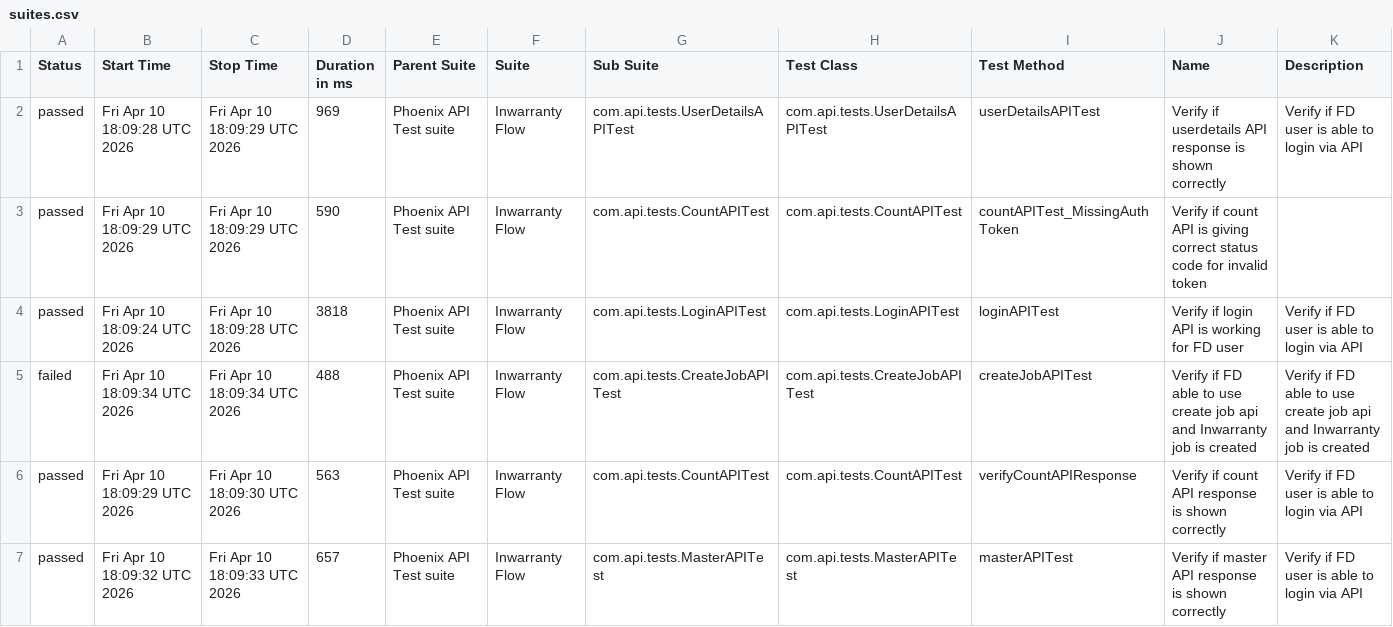
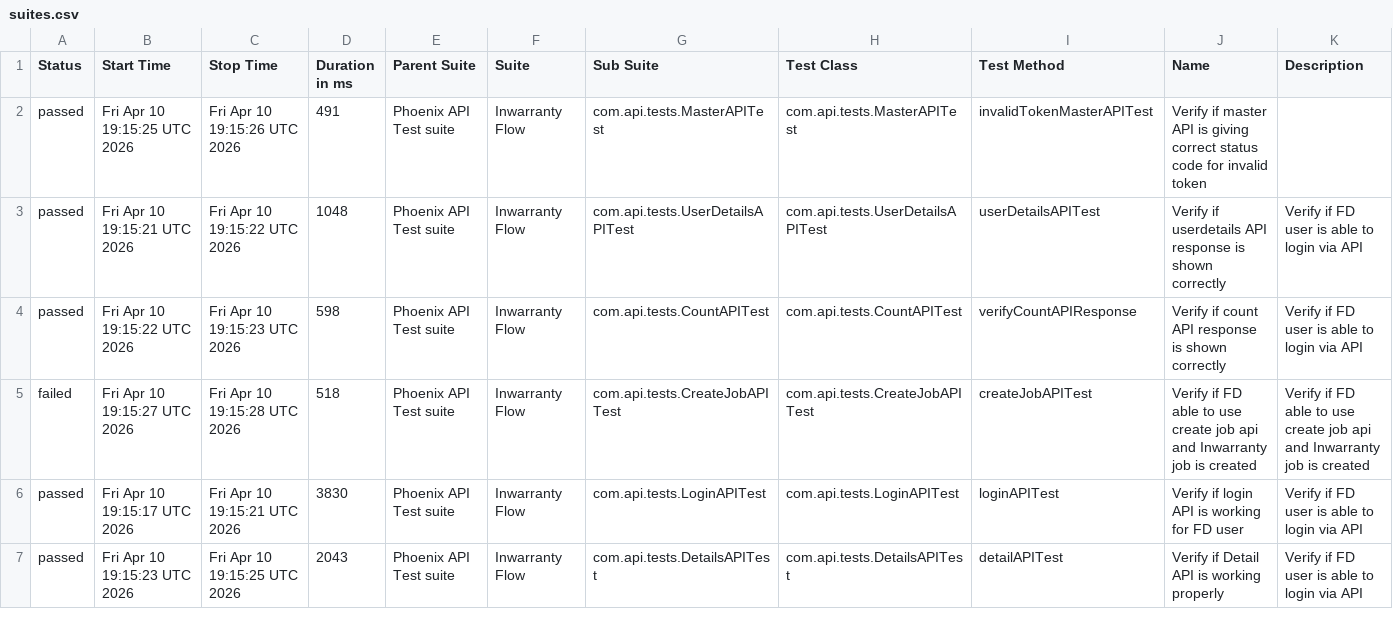
Before and after one commit to tusharS007/PhoenixTestAutomationFramework, a CSV file: data/suites.csv, drawn as a sheet; only a part is shown; the diff covers the shown part only.

```diff
--- a/data/suites.csv
+++ b/data/suites.csv
@@ -1,7 +1,7 @@
 "Status","Start Time","Stop Time","Duration in ms","Parent Suite","Suite","Sub Suite","Test Class","Test Method","Name","Description"
-"passed","Fri Apr 10 18:09:28 UTC 2026","Fri Apr 10 18:09:29 UTC 2026","969","Phoenix API Test suite","Inwarranty Flow","com.api.tests.UserDetailsAPITest","com.api.tests.UserDetailsAPITest","userDetailsAPITest","Verify if userdetails API response is shown correctly","Verify if FD user is able to login via API"
-"passed","Fri Apr 10 18:09:29 UTC 2026","Fri Apr 10 18:09:29 UTC 2026","590","Phoenix API Test suite","Inwarranty Flow","com.api.tests.CountAPITest","com.api.tests.CountAPITest","countAPITest_MissingAuthToken","Verify if count API is giving correct status code for invalid token",""
-"passed","Fri Apr 10 18:09:24 UTC 2026","Fri Apr 10 18:09:28 UTC 2026","3818","Phoenix API Test suite","Inwarranty Flow","com.api.tests.LoginAPITest","com.api.tests.LoginAPITest","loginAPITest","Verify if login API is working for FD user","Verify if FD user is able to login via API"
-"failed","Fri Apr 10 18:09:34 UTC 2026","Fri Apr 10 18:09:34 UTC 2026","488","Phoenix API Test suite","Inwarranty Flow","com.api.tests.CreateJobAPITest","com.api.tests.CreateJobAPITest","createJobAPITest","Verify if FD able to use create job api and Inwarranty job is created","Verify if FD able to use create job api and Inwarranty job is created"
-"passed","Fri Apr 10 18:09:29 UTC 2026","Fri Apr 10 18:09:30 UTC 2026","563","Phoenix API Test suite","Inwarranty Flow","com.api.tests.CountAPITest","com.api.tests.CountAPITest","verifyCountAPIResponse","Verify if count API response is shown correctly","Verify if FD user is able to login via API"
-"passed","Fri Apr 10 18:09:32 UTC 2026","Fri Apr 10 18:09:33 UTC 2026","657","Phoenix API Test suite","Inwarranty Flow","com.api.tests.MasterAPITest","com.api.tests.MasterAPITest","masterAPITest","Verify if master API response is shown correctly","Verify if FD user is able to login via API"
+"passed","Fri Apr 10 19:15:25 UTC 2026","Fri Apr 10 19:15:26 UTC 2026","491","Phoenix API Test suite","Inwarranty Flow","com.api.tests.MasterAPITest","com.api.tests.MasterAPITest","invalidTokenMasterAPITest","Verify if master API is giving correct status code for invalid token",""
+"passed","Fri Apr 10 19:15:21 UTC 2026","Fri Apr 10 19:15:22 UTC 2026","1048","Phoenix API Test suite","Inwarranty Flow","com.api.tests.UserDetailsAPITest","com.api.tests.UserDetailsAPITest","userDetailsAPITest","Verify if userdetails API response is shown correctly","Verify if FD user is able to login via API"
+"passed","Fri Apr 10 19:15:22 UTC 2026","Fri Apr 10 19:15:23 UTC 2026","598","Phoenix API Test suite","Inwarranty Flow","com.api.tests.CountAPITest","com.api.tests.CountAPITest","verifyCountAPIResponse","Verify if count API response is shown correctly","Verify if FD user is able to login via API"
+"failed","Fri Apr 10 19:15:27 UTC 2026","Fri Apr 10 19:15:28 UTC 2026","518","Phoenix API Test suite","Inwarranty Flow","com.api.tests.CreateJobAPITest","com.api.tests.CreateJobAPITest","createJobAPITest","Verify if FD able to use create job api and Inwarranty job is created","Verify if FD able to use create job api and Inwarranty job is created"
+"passed","Fri Apr 10 19:15:17 UTC 2026","Fri Apr 10 19:15:21 UTC 2026","3830","Phoenix API Test suite","Inwarranty Flow","com.api.tests.LoginAPITest","com.api.tests.LoginAPITest","loginAPITest","Verify if login API is working for FD user","Verify if FD user is able to login via API"
+"passed","Fri Apr 10 19:15:23 UTC 2026","Fri Apr 10 19:15:25 UTC 2026","2043","Phoenix API Test suite","Inwarranty Flow","com.api.tests.DetailsAPITest","com.api.tests.DetailsAPITest","detailAPITest","Verify if Detail API is working properly","Verify if FD user is able to login via API"
```
Also changed, not shown: 14 edited cells elsewhere in this file, data/behaviors.csv, 58 other files.
